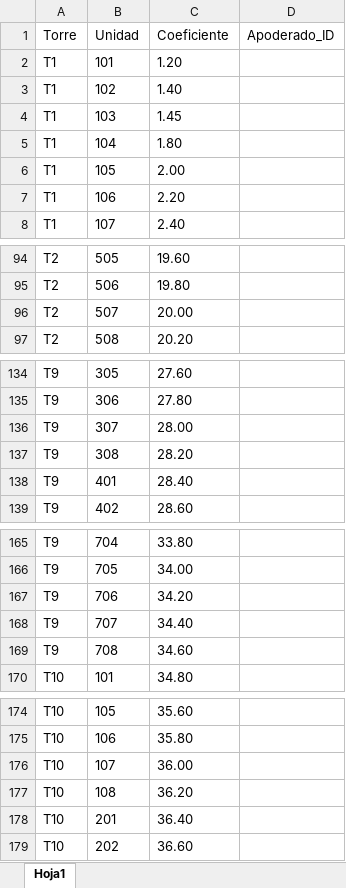
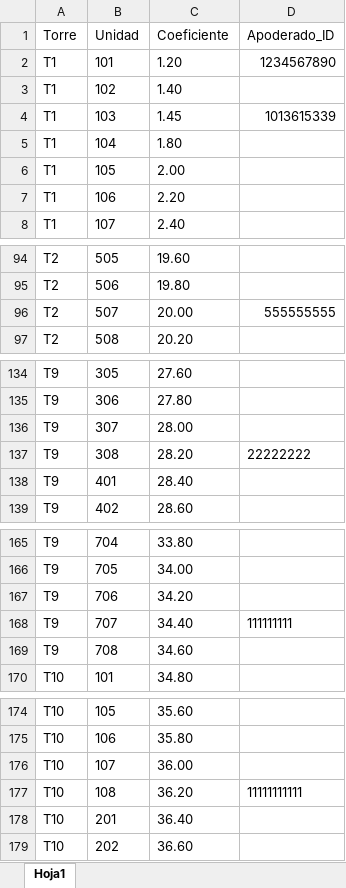
Before and after one commit to josecaleno7-star/AsambleaDigital, an Excel workbook: censo.xlsx, sheet Hoja1, drawn as a sheet; only a part is shown, gaps mark what is left out; values as stored, in another font and other column widths than the file's, no borders; the diff covers the shown part only; the diff names each change by its address in the sheet, - before the commit and + after, or states it on an @@ line.

```diff
--- a/censo.xlsx (sheet Hoja1)
+++ b/censo.xlsx (sheet Hoja1)
-D2 (Apoderado_ID): (empty)
+D2 (Apoderado_ID): 1234567890
-D4 (Apoderado_ID): (empty)
+D4 (Apoderado_ID): 1013615339
-D96 (Apoderado_ID): (empty)
+D96 (Apoderado_ID): 555555555
-D137 (Apoderado_ID): (empty)
+D137 (Apoderado_ID): 22222222
-D168 (Apoderado_ID): (empty)
+D168 (Apoderado_ID): 111111111
-D177 (Apoderado_ID): (empty)
+D177 (Apoderado_ID): 11111111111
```
Also changed, not shown: 1 edited cell elsewhere in this sheet, 1 other file.
